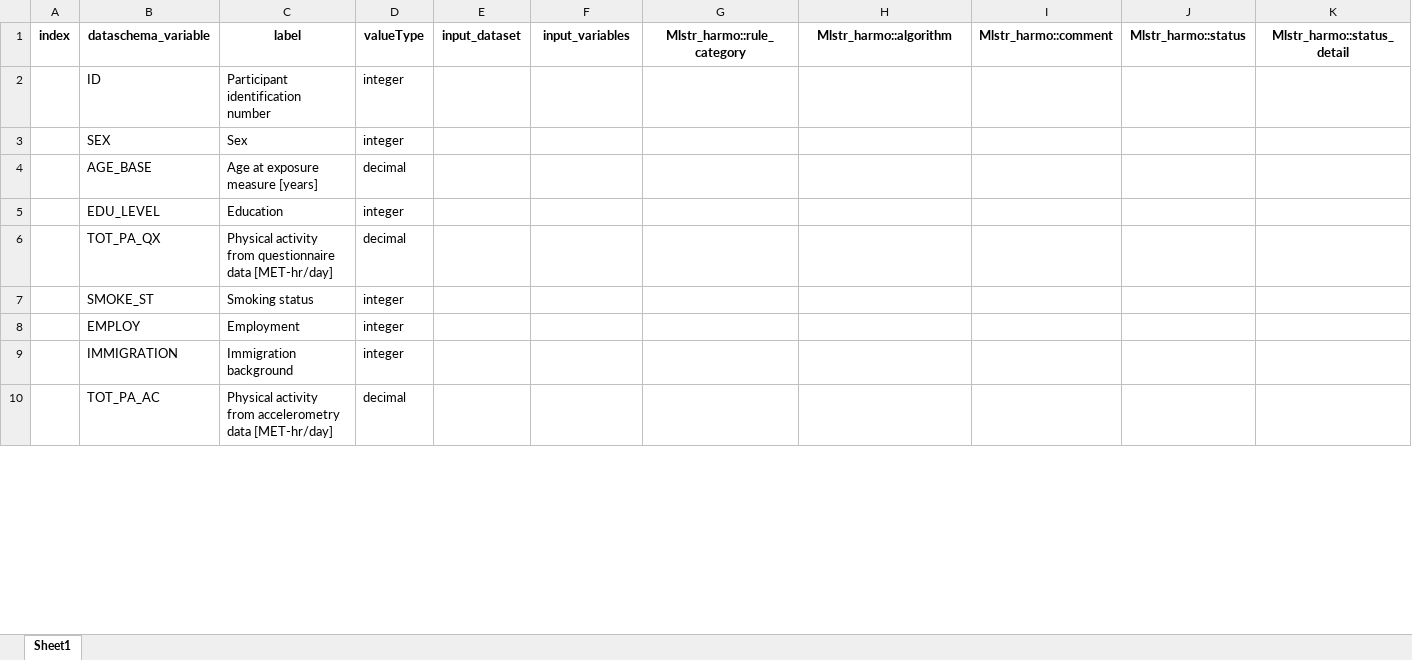
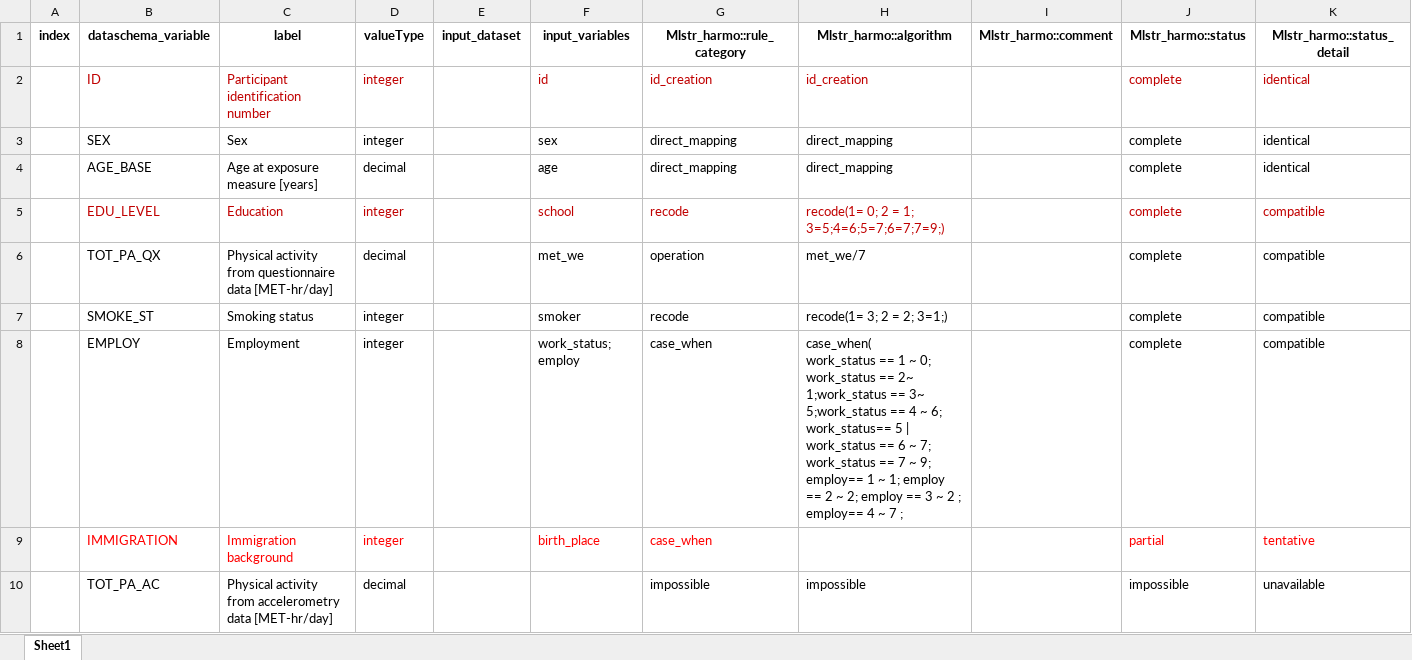
Before and after one commit to nfdi4health/use-cases-harmonisation, an Excel workbook: analyst/Tracy/rmonize/data_proc_elem/DPE_CARLA_TRACY.xlsx, sheet Sheet1, drawn as a sheet; only a part is shown; values as stored, in another font and other column widths than the file's, no borders; ↵ is a line break in a cell; the diff covers the shown part only; the diff names each change by its address in the sheet, - before the commit and + after, or states it on an @@ line.

```diff
--- a/analyst/Tracy/rmonize/data_proc_elem/DPE_CARLA_TRACY.xlsx (sheet Sheet1)
+++ b/analyst/Tracy/rmonize/data_proc_elem/DPE_CARLA_TRACY.xlsx (sheet Sheet1)
-B2:D2 text colour: black
+B2:D2 text colour: #C00000
-F2 (input_variables): (empty)
+F2 (input_variables): id
-G2 (Mlstr_harmo::rule_category): (empty)
+G2 (Mlstr_harmo::rule_category): id_creation
-H2 (Mlstr_harmo::algorithm): (empty)
+H2 (Mlstr_harmo::algorithm): id_creation
-J2:J8 (Mlstr_harmo::status): (empty)
+J2:J8 (Mlstr_harmo::status): complete
-K2:K4 (Mlstr_harmo::status_detail): (empty)
+K2:K4 (Mlstr_harmo::status_detail): identical
-F3 (input_variables): (empty)
+F3 (input_variables): sex
-G3:G4 (Mlstr_harmo::rule_category): (empty)
+G3:G4 (Mlstr_harmo::rule_category): direct_mapping
-H3:H4 (Mlstr_harmo::algorithm): (empty)
+H3:H4 (Mlstr_harmo::algorithm): direct_mapping
-F4 (input_variables): (empty)
+F4 (input_variables): age
-B5:D5 text colour: black
+B5:D5 text colour: #C00000
-F5 (input_variables): (empty)
+F5 (input_variables): school
-G5 (Mlstr_harmo::rule_category): (empty)
+G5 (Mlstr_harmo::rule_category): recode
-H5 (Mlstr_harmo::algorithm): (empty)
+H5 (Mlstr_harmo::algorithm): recode(1= 0; 2 = 1; 3=5;4=6;5=7;6=7;7=9;)
-K5:K8 (Mlstr_harmo::status_detail): (empty)
+K5:K8 (Mlstr_harmo::status_detail): compatible
-F6 (input_variables): (empty)
+F6 (input_variables): met_we
-G6 (Mlstr_harmo::rule_category): (empty)
+G6 (Mlstr_harmo::rule_category): operation
-H6 (Mlstr_harmo::algorithm): (empty)
+H6 (Mlstr_harmo::algorithm): met_we/7
-F7 (input_variables): (empty)
+F7 (input_variables): smoker
-G7 (Mlstr_harmo::rule_category): (empty)
+G7 (Mlstr_harmo::rule_category): recode
-H7 (Mlstr_harmo::algorithm): (empty)
+H7 (Mlstr_harmo::algorithm): recode(1= 3; 2 = 2; 3=1;)
-F8 (input_variables): (empty)
+F8 (input_variables): work_status; employ
-G8:G9 (Mlstr_harmo::rule_category): (empty)
+G8:G9 (Mlstr_harmo::rule_category): case_when
-H8 (Mlstr_harmo::algorithm): (empty)
+H8 (Mlstr_harmo::algorithm): case_when( ↵ work_status == 1 ~ 0; work_status == 2~ 1;work_status == 3~ 5;work_status == 4 ~ 6; ↵ work_status== 5 | work_status == 6 ~ 7; ↵ work_status == 7 ~ 9; ↵ employ== 1 ~ 1; employ == 2 ~ 2; employ == 3 ~ 2 ; employ== 4 ~ 7 ;
-B9:D9 text colour: black
+B9:D9 text colour: #FF0000
-F9 (input_variables): (empty)
+F9 (input_variables): birth_place
-J9 (Mlstr_harmo::status): (empty)
+J9 (Mlstr_harmo::status): partial
-K9 (Mlstr_harmo::status_detail): (empty)
+K9 (Mlstr_harmo::status_detail): tentative
-G10 (Mlstr_harmo::rule_category): (empty)
+G10 (Mlstr_harmo::rule_category): impossible
-H10 (Mlstr_harmo::algorithm): (empty)
+H10 (Mlstr_harmo::algorithm): impossible
-J10 (Mlstr_harmo::status): (empty)
+J10 (Mlstr_harmo::status): impossible
-K10 (Mlstr_harmo::status_detail): (empty)
+K10 (Mlstr_harmo::status_detail): unavailable
```
Also changed, not shown: 235 edited cells and cell formats elsewhere in this sheet, analyst/Tracy/rmonize/data_dictionary/DD_CARLA_TRACY.xlsx.
